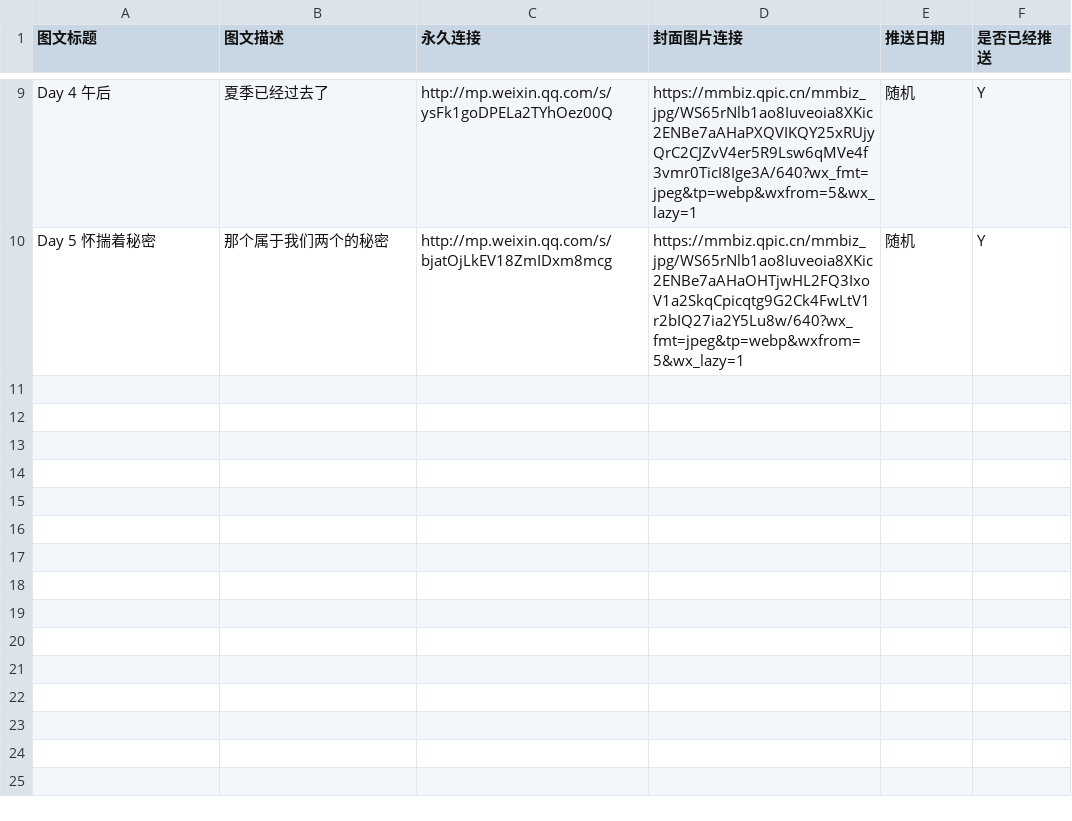
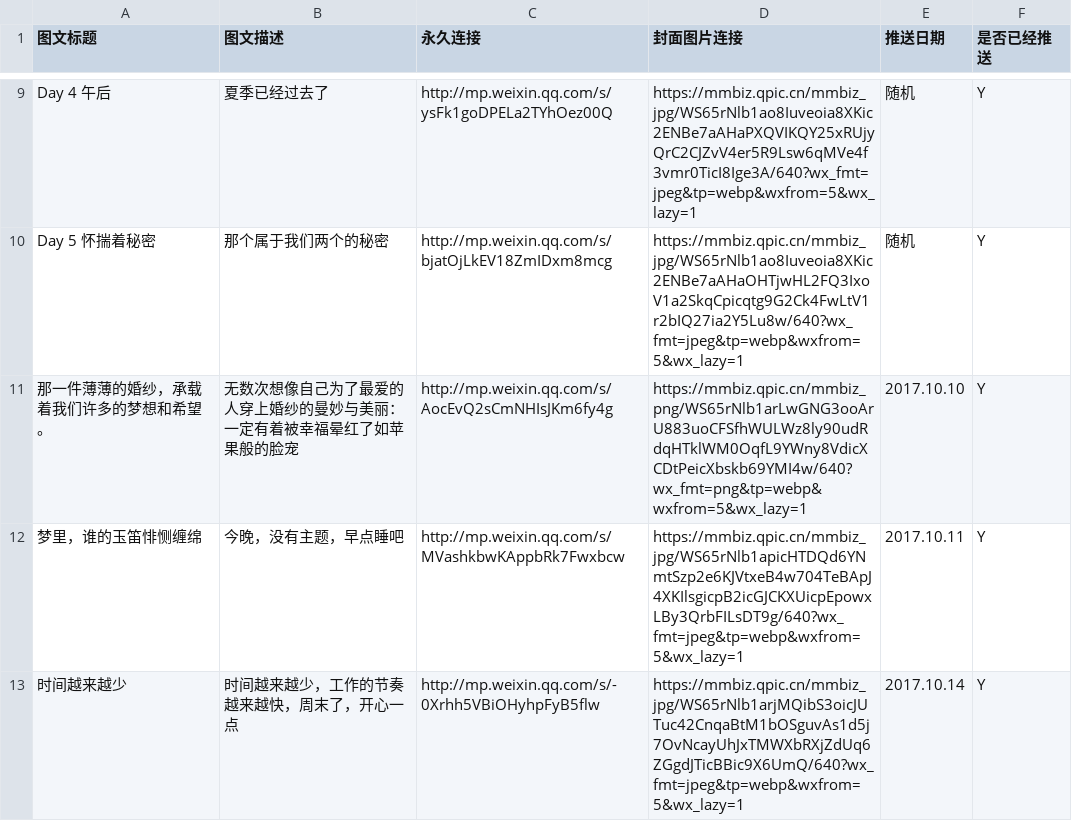
Before and after one commit to uux002/meirihaixiutu_server, a CSV file: article_config.csv, drawn as a sheet; only a part is shown, gaps mark what is left out; the diff names each change by its address in the sheet, - before the commit and + after, or states it on an @@ line.

Commit message:
Update

```diff
--- a/article_config.csv
+++ b/article_config.csv
+row 11: 那一件薄薄的婚纱，承载着我们许多的梦想和希望。 | 无数次想像自己为了最爱的人穿上婚纱的曼妙与美丽：一定有着被幸福晕红了如苹果般的脸宠 | http://mp.weixin.qq.com/s/AocEvQ2sCmNHIsJKm6fy4g | https://mmbiz.qpic.cn/mmbiz_png/WS65rNlb1arLwGNG3ooArU883uoCFSfhWULWz8ly90udRdqHTklWM0OqfL9YWny8VdicXCDtPeicXbskb69YMI4w/640?wx_fmt=png&tp=webp&wxfrom=5&wx_lazy=1 | 2017.10.10 | Y
+row 12: 梦里，谁的玉笛悱恻缠绵 | 今晚，没有主题，早点睡吧 | http://mp.weixin.qq.com/s/MVashkbwKAppbRk7Fwxbcw | https://mmbiz.qpic.cn/mmbiz_jpg/WS65rNlb1apicHTDQd6YNmtSzp2e6KJVtxeB4w704TeBApJ4XKIlsgicpB2icGJCKXUicpEpowxLBy3QrbFILsDT9g/640?wx_fmt=jpeg&tp=webp&wxfrom=5&wx_lazy=1 | 2017.10.11 | Y
+row 13: 时间越来越少 | 时间越来越少，工作的节奏越来越快，周末了，开心一点 | http://mp.weixin.qq.com/s/-0Xrhh5VBiOHyhpFyB5flw | https://mmbiz.qpic.cn/mmbiz_jpg/WS65rNlb1arjMQibS3oicJUTuc42CnqaBtM1bOSguvAs1d5j7OvNcayUhJxTMWXbRXjZdUq6ZGgdJTicBBic9X6UmQ/640?wx_fmt=jpeg&tp=webp&wxfrom=5&wx_lazy=1 | 2017.10.14 | Y
```
